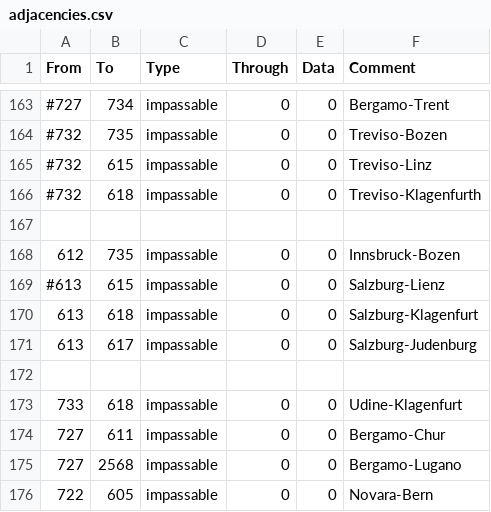
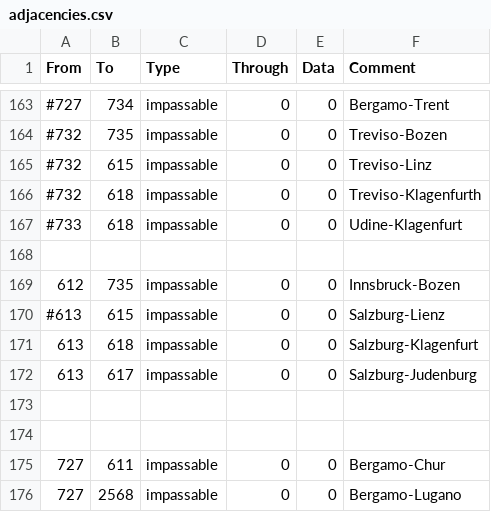
Before and after one commit to 7keo/ParadoxPlazaMod, a CSV file: ParadoxPlazaMod/map/adjacencies.csv, drawn as a sheet; only a part is shown, gaps mark what is left out; the shorter side is filled out with more unchanged rows.

Commit message:
corrected leftover form Alps change

```diff
--- a/ParadoxPlazaMod/map/adjacencies.csv
+++ b/ParadoxPlazaMod/map/adjacencies.csv
@@ -166,2 +166,3 @@ From;To;Type;Through;Data;Comment
 #732;618;impassable;0;0;Treviso-Klagenfurth
+#733;618;impassable;0;0;Udine-Klagenfurt
 
@@ -172,3 +173,3 @@ From;To;Type;Through;Data;Comment
 
-733;618;impassable;0;0;Udine-Klagenfurt
+
 727;611;impassable;0;0;Bergamo-Chur
```
